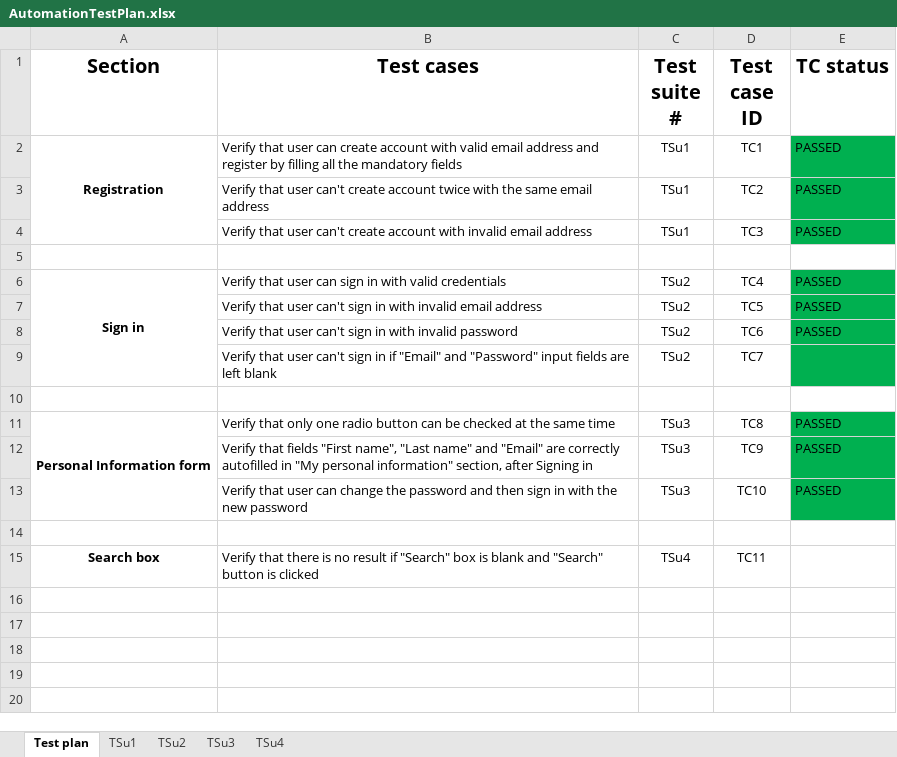
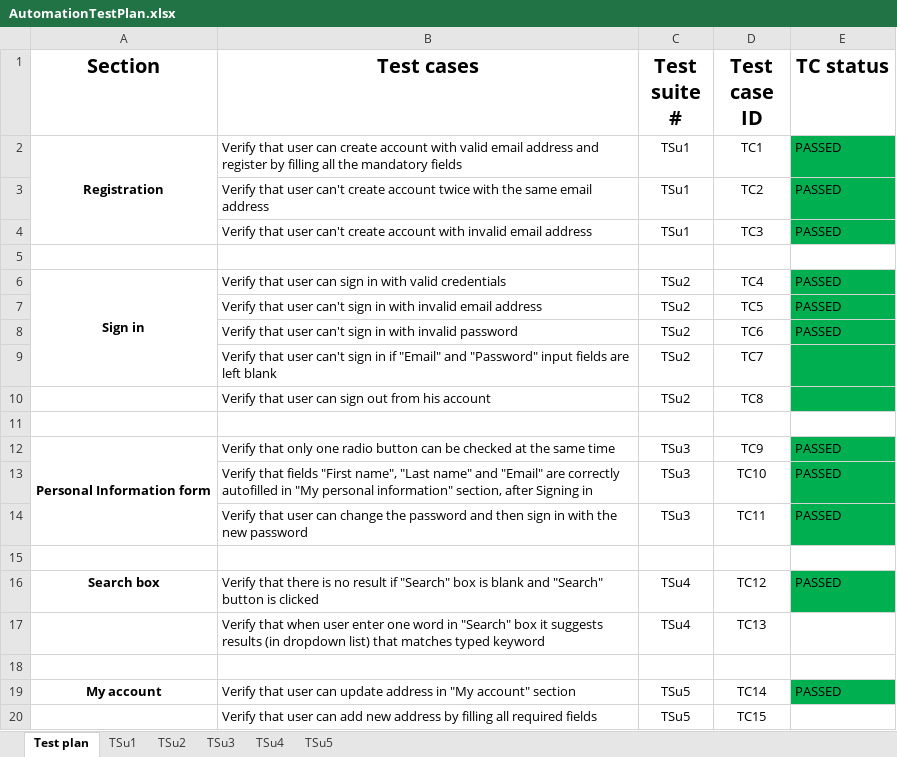
Before and after one commit to Dragana-Sekulic/SeleniumRepo, an Excel workbook: data/AutomationTestPlan.xlsx, sheet Test plan, drawn as a sheet; values as stored, in another font and other column widths than the file's, no borders; addresses are those after the commit; the diff names each change by its address in the sheet, - before the commit and + after, or states it on an @@ line.

```diff
--- a/data/AutomationTestPlan.xlsx (sheet Test plan)
+++ b/data/AutomationTestPlan.xlsx (sheet Test plan)
+sheet tab: TSu5
+row 10:  | Verify that user can sign out from his account | TSu2 | TC8
-D12 (Test case ID): TC8
+D12 (Test case ID): TC9
-D13 (Test case ID): TC9
+D13 (Test case ID): TC10
-D14 (Test case ID): TC10
+D14 (Test case ID): TC11
-D16 (Test case ID): TC11
+D16 (Test case ID): TC12
-E16 (TC status): (empty)
+E16 (TC status): PASSED
-E16 fill: none
+E16 fill: #00B050
+row 17:  | Verify that when user enter one word in "Search" box it suggests results (in dropdown list) that matches typed keyword | TSu4 | TC13
+row 18: (empty)
+row 19: My account | Verify that user can update address in "My account" section | TSu5 | TC14 | PASSED
+row 20:  | Verify that user can add new address by filling all required fields | TSu5 | TC15
```
Also changed, not shown: sheet TSu4, sheet TSu2, sheet TSu3, sheet TSu1, 27 other files.
